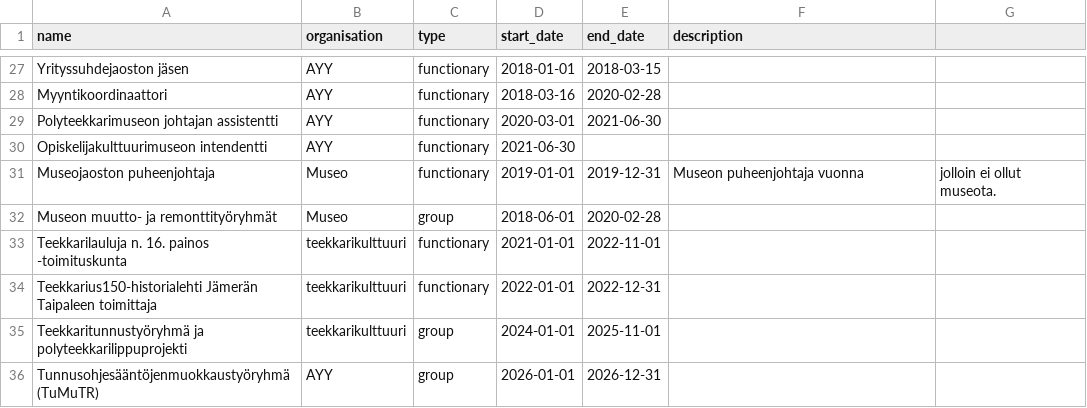
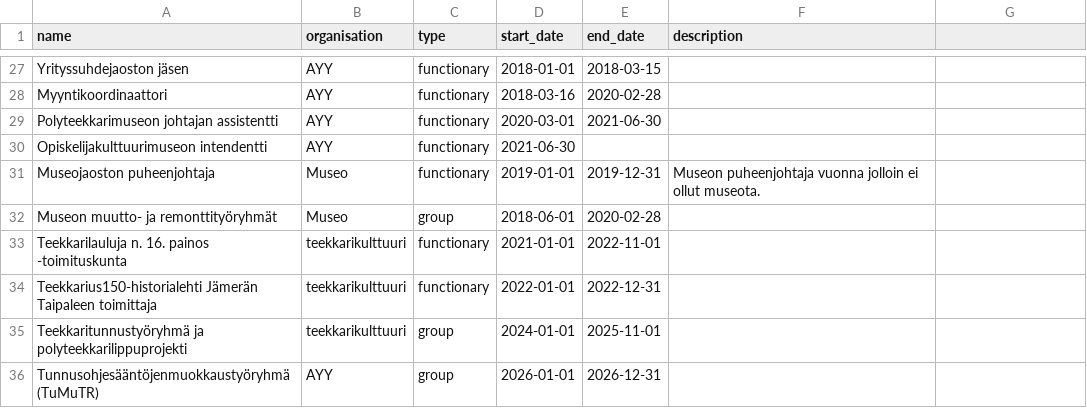
Before and after one commit to tassidzhan/cv-page, a CSV file: public/data.csv, drawn as a sheet; only a part is shown, gaps mark what is left out.

Commit message:
Update data.csv

```diff
--- a/public/data.csv
+++ b/public/data.csv
@@ -30,3 +30,3 @@ Polyteekkarimuseon johtajan assistentti,AYY,functionary,2020-03-01,2021-06-30,
 Opiskelijakulttuurimuseon intendentti,AYY,functionary,2021-06-30,,
-Museojaoston puheenjohtaja,Museo,functionary,2019-01-01,2019-12-31,Museon puheenjohtaja vuonna, jolloin ei ollut museota.
+Museojaoston puheenjohtaja,Museo,functionary,2019-01-01,2019-12-31,Museon puheenjohtaja vuonna jolloin ei ollut museota.
 Museon muutto- ja remonttityöryhmät,Museo,group,2018-06-01,2020-02-28,
```
